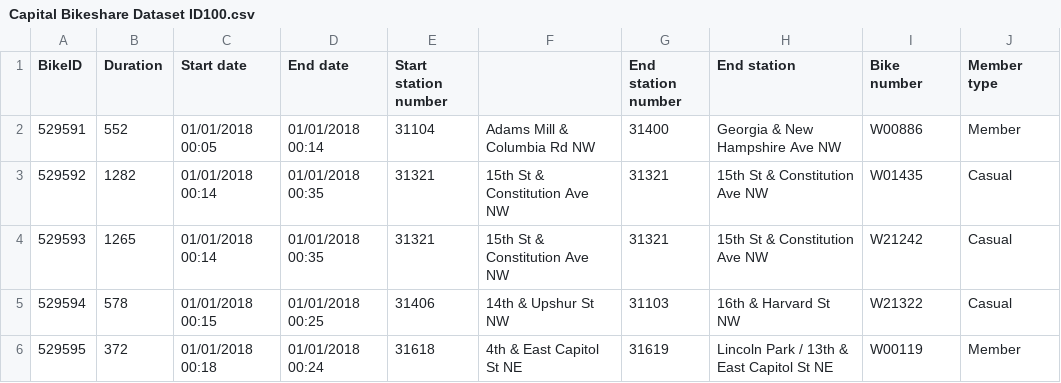
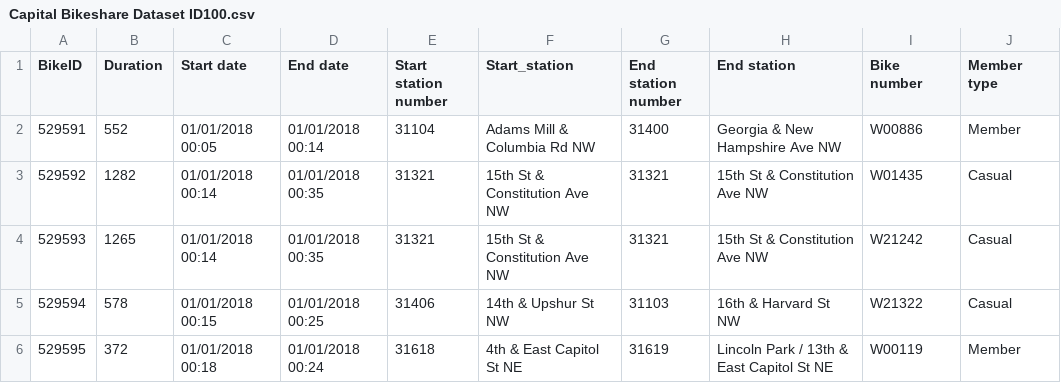
Before and after one commit to LastBreakfast/hditc, a CSV file: Capital Bikeshare Dataset ID100.csv, drawn as a sheet; only a part is shown.

```diff
--- a/Capital Bikeshare Dataset ID100.csv
+++ b/Capital Bikeshare Dataset ID100.csv
@@ -1,2 +1,2 @@
-BikeID,Duration,Start date,End date,Start station number,,End station number,End station,Bike number,Member type
+BikeID,Duration,Start date,End date,Start station number,Start_station,End station number,End station,Bike number,Member type
 529591,552,01/01/2018 00:05,01/01/2018 00:14,31104,Adams Mill & Columbia Rd NW,31400,Georgia & New Hampshire Ave NW,W00886,Member
```
Also changed, not shown: Capital Bikeshare Dataset ID1000.csv, 1 other file.
